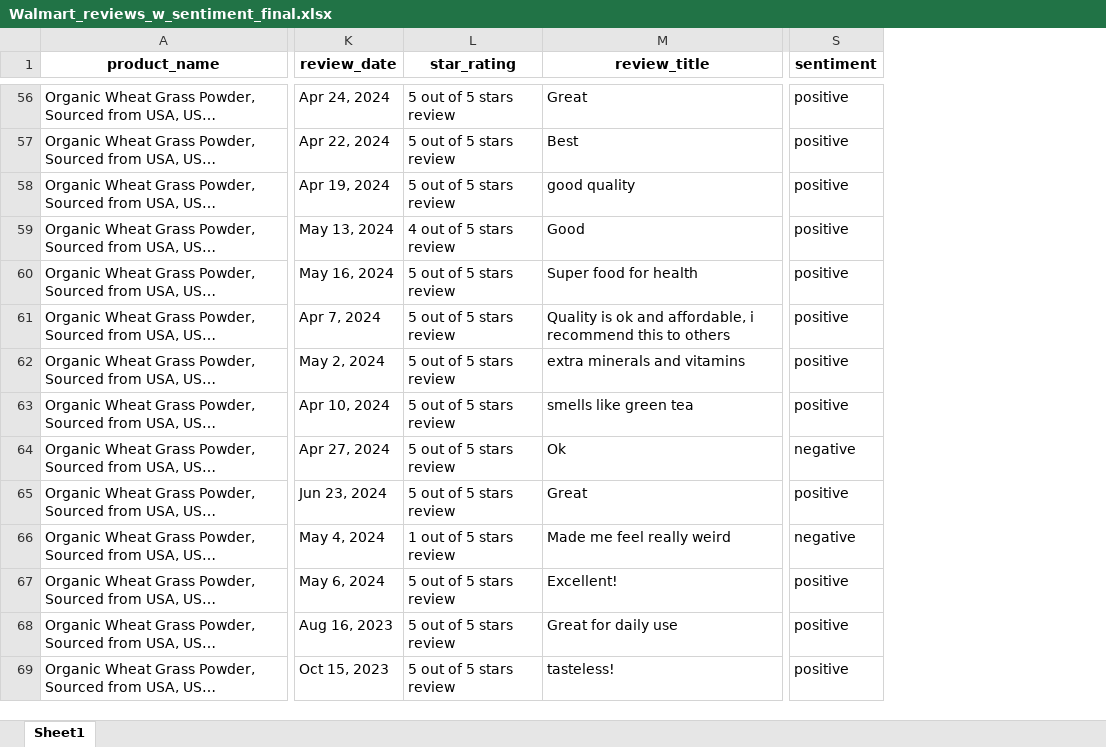
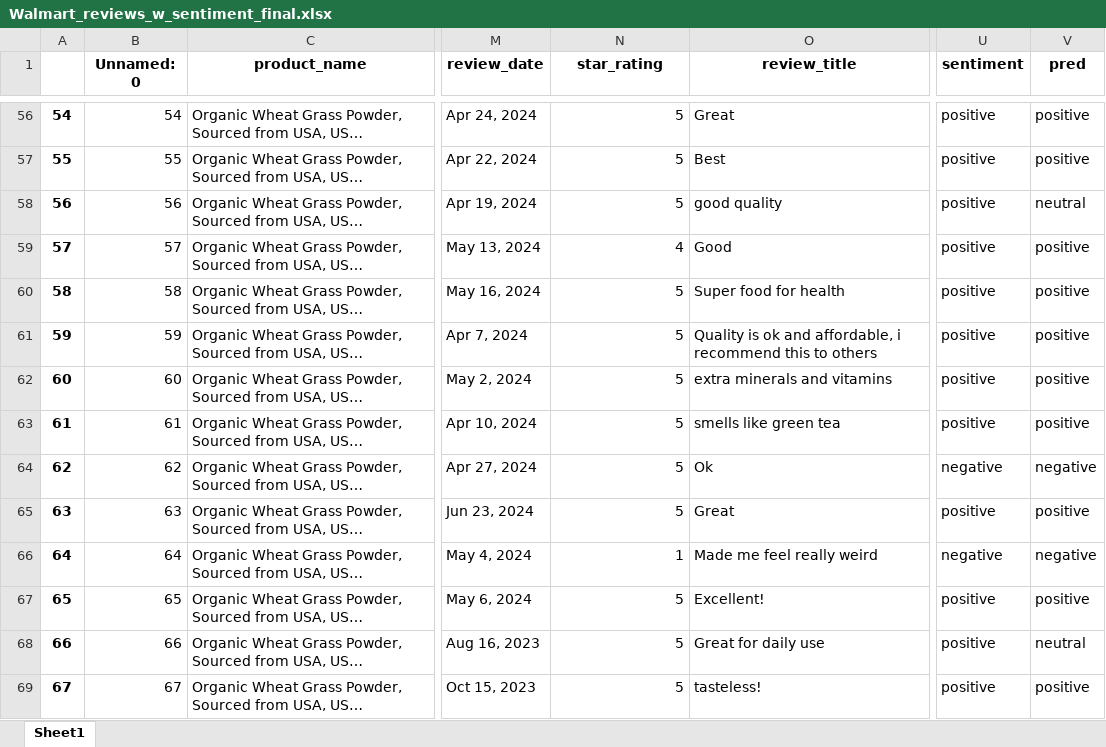
Before and after one commit to TLI2958/scrapfly-scrapers, an Excel workbook: walmart-scraper/results/Walmart_reviews_w_sentiment_final.xlsx, sheet Sheet1, drawn as a sheet; only a part is shown, gaps mark what is left out; long unchanged cells end in …; values as stored, in another font and other column widths than the file's, no borders; addresses are those after the commit; the diff covers the shown part only; the diff names each change by its address in the sheet, - before the commit and + after, or states it on an @@ line.

Commit message:
combined reviews, cleaned artifacts

```diff
--- a/walmart-scraper/results/Walmart_reviews_w_sentiment_final.xlsx (sheet Sheet1)
+++ b/walmart-scraper/results/Walmart_reviews_w_sentiment_final.xlsx (sheet Sheet1)
+column A, rows 56-69: 54 | 55 | 56 | 57 | 58 | 59 | 60 | 61 | 62 | 63 | 64 | 65 | 66 | 67
+column B (Unnamed: 0), rows 56-69: 54 | 55 | 56 | 57 | 58 | 59 | 60 | 61 | 62 | 63 | 64 | 65 | 66 | 67
+column V (pred), rows 56-69: positive | positive | neutral | positive | positive | positive | positive | positive | negative | positive | negative | positive | neutral | positive
-N56:N58 (star_rating): 5 out of 5 stars review
+N56:N58 (star_rating): 5
-N59 (star_rating): 4 out of 5 stars review
+N59 (star_rating): 4
-N60:N65 (star_rating): 5 out of 5 stars review
+N60:N65 (star_rating): 5
-N66 (star_rating): 1 out of 5 stars review
+N66 (star_rating): 1
-N67:N69 (star_rating): 5 out of 5 stars review
+N67:N69 (star_rating): 5
```
Also changed, not shown: 1101 edited cells elsewhere in this sheet, amazon-scraper/results/Amazon_reviews_w_sentiment.xlsx, 9 other files.
